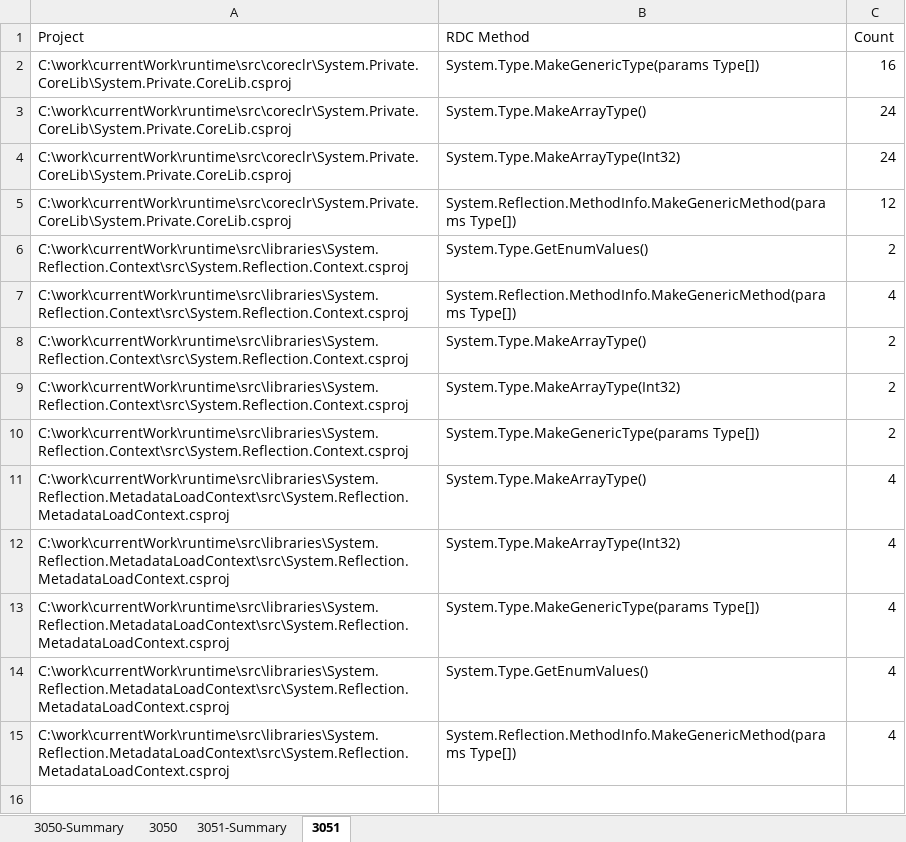
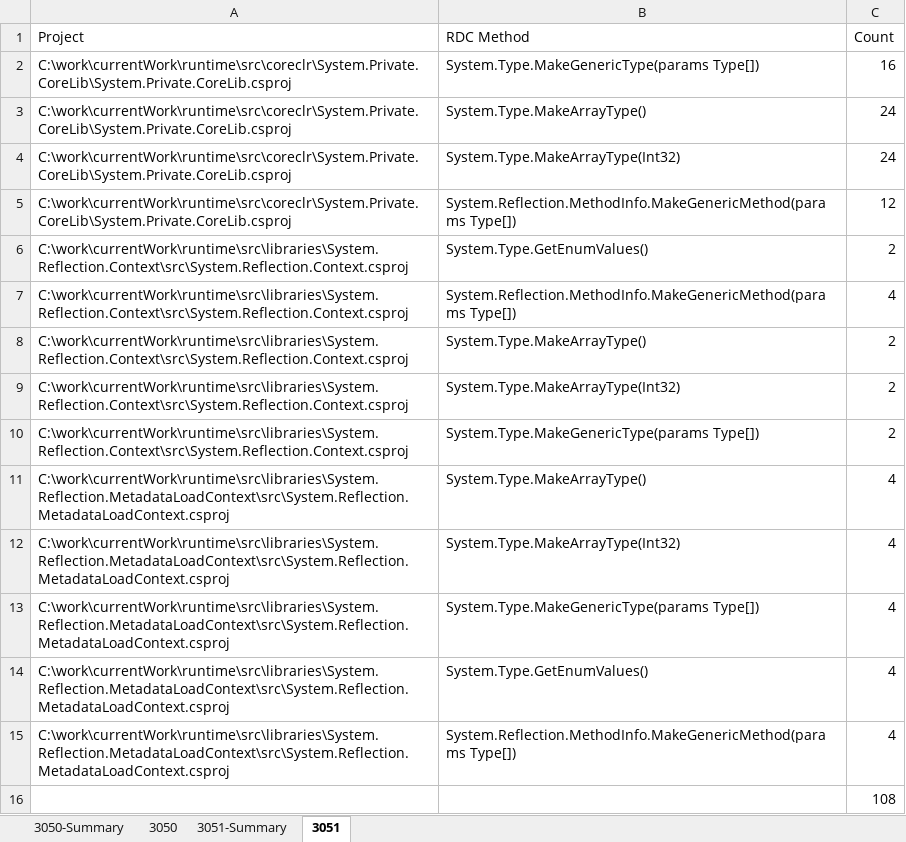
Before and after one commit to LakshanF/Temp, an Excel workbook: NativeAot/ErrorSummary.xlsx, sheet 3051, drawn as a sheet; values as stored, in another font and other column widths than the file's, no borders; table styles not drawn; the diff names each change by its address in the sheet, - before the commit and + after, or states it on an @@ line.

```diff
--- a/NativeAot/ErrorSummary.xlsx (sheet 3051)
+++ b/NativeAot/ErrorSummary.xlsx (sheet 3051)
+row 16:  |  | 108
```
Also changed, not shown: sheet 3050-Summary, sheet 3050.
